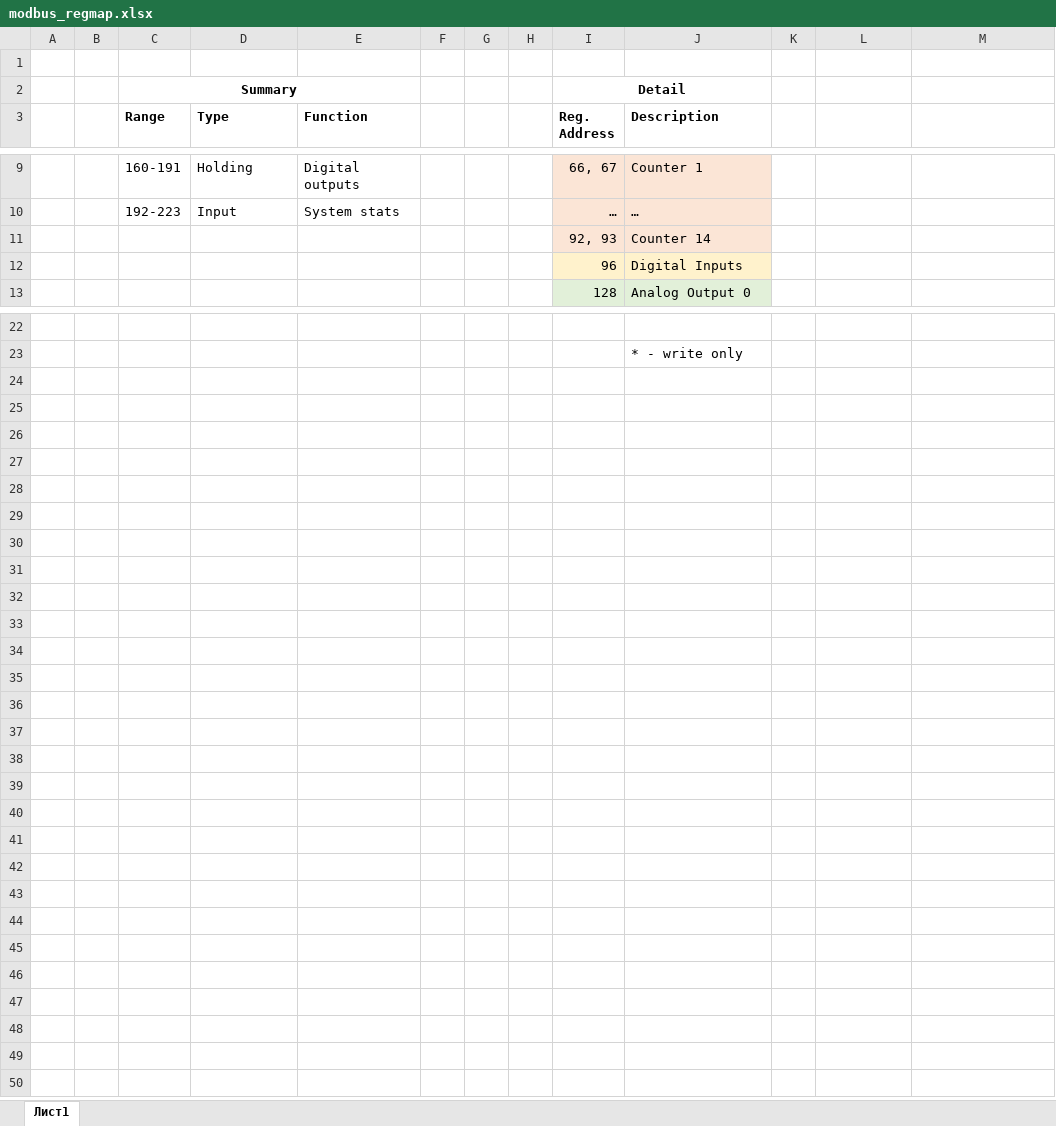
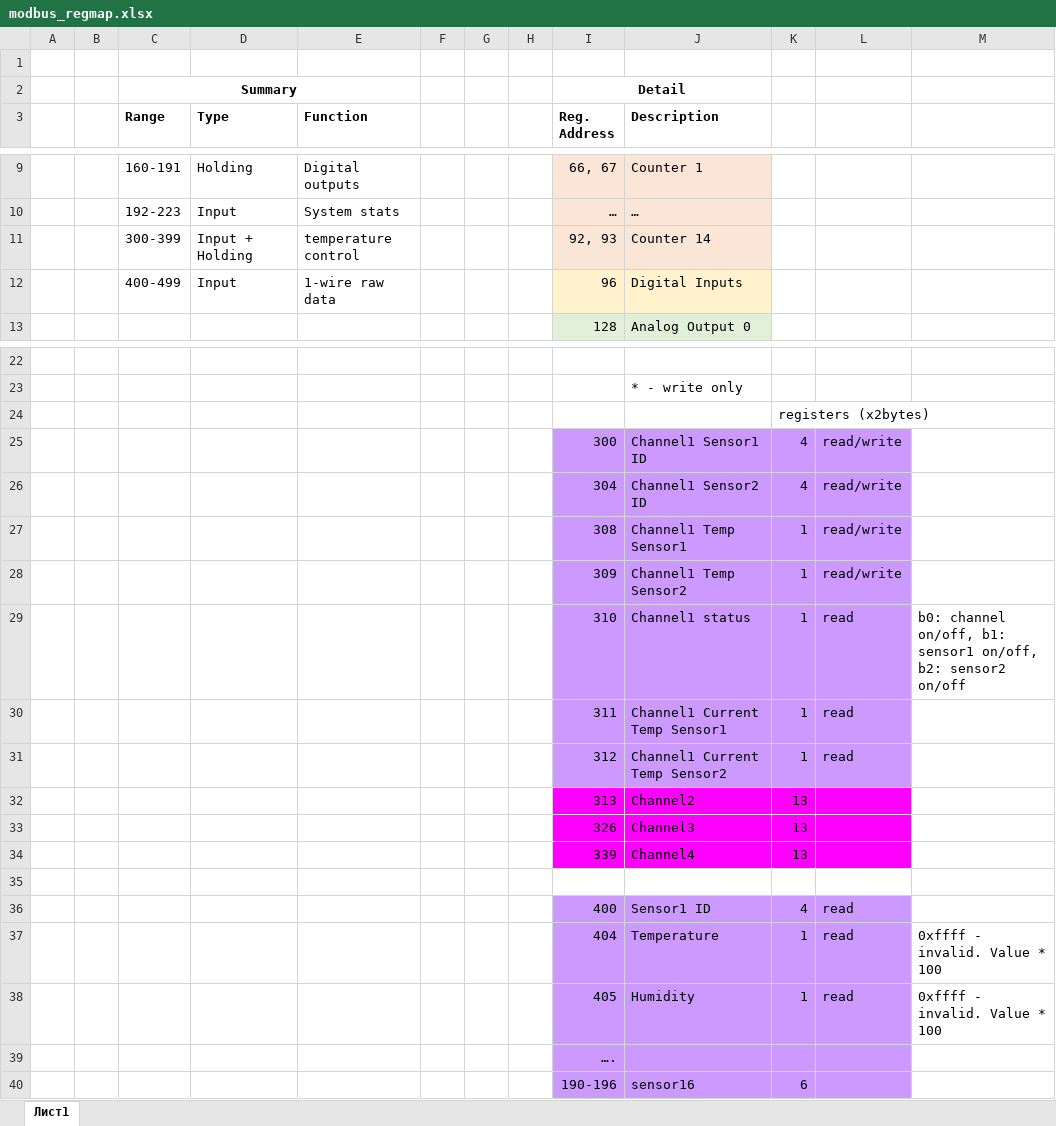
Before and after one commit to hrandib/iomodule-firm, an Excel workbook: docs/modbus_regmap.xlsx, sheet Лист1, drawn as a sheet; only a part is shown, gaps mark what is left out; values as stored, in another font and other column widths than the file's, no borders; removed rows and columns are numbered as before the commit, all else as after; the diff names each change by its address in the sheet, - before the commit and + after, or states it on an @@ line.

```diff
--- a/docs/modbus_regmap.xlsx (sheet Лист1)
+++ b/docs/modbus_regmap.xlsx (sheet Лист1)
-row 11:  |  |  |  |  |  |  |  | 92, 93 | Counter 14
-row 12:  |  |  |  |  |  |  |  | 96 | Digital Inputs
+row 11:  |  | 300-399 | Input + Holding | temperature control |  |  |  | 92, 93 | Counter 14
+row 12:  |  | 400-499 | Input | 1-wire raw data |  |  |  | 96 | Digital Inputs
+row 24:  |  |  |  |  |  |  |  |  |  | registers (x2bytes)
+row 25:  |  |  |  |  |  |  |  | 300 | Channel1 Sensor1 ID | 4 | read/write
+row 26:  |  |  |  |  |  |  |  | 304 | Channel1 Sensor2 ID | 4 | read/write
+row 27:  |  |  |  |  |  |  |  | 308 | Channel1 Temp Sensor1 | 1 | read/write
+row 28:  |  |  |  |  |  |  |  | 309 | Channel1 Temp Sensor2 | 1 | read/write
+row 29:  |  |  |  |  |  |  |  | 310 | Channel1 status | 1 | read | b0: channel on/off, b1: sensor1 on/off, b2: sensor2 on/off
+row 30:  |  |  |  |  |  |  |  | 311 | Channel1 Current Temp Sensor1 | 1 | read
+row 31:  |  |  |  |  |  |  |  | 312 | Channel1 Current Temp Sensor2 | 1 | read
+row 32:  |  |  |  |  |  |  |  | 313 | Channel2 | 13
+row 33:  |  |  |  |  |  |  |  | 326 | Channel3 | 13
+row 34:  |  |  |  |  |  |  |  | 339 | Channel4 | 13
+row 35: (empty)
+row 36:  |  |  |  |  |  |  |  | 400 | Sensor1 ID | 4 | read
+row 37:  |  |  |  |  |  |  |  | 404 | Temperature | 1 | read | 0xffff - invalid. Value * 100
+row 38:  |  |  |  |  |  |  |  | 405 | Humidity | 1 | read | 0xffff - invalid. Value * 100
+row 39:  |  |  |  |  |  |  |  | ….
+row 40:  |  |  |  |  |  |  |  | 190-196 | sensor16 | 6
```
Also changed, not shown: 2 other files.
